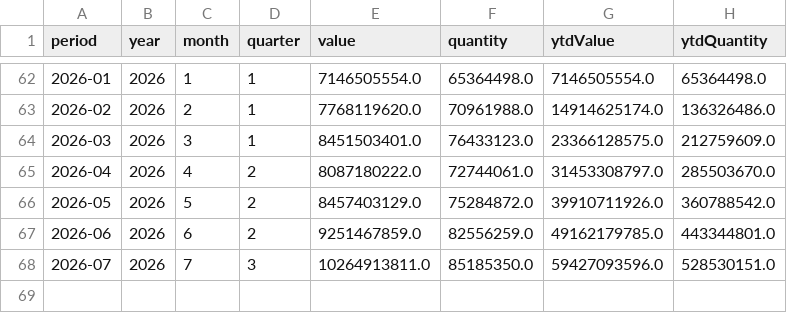
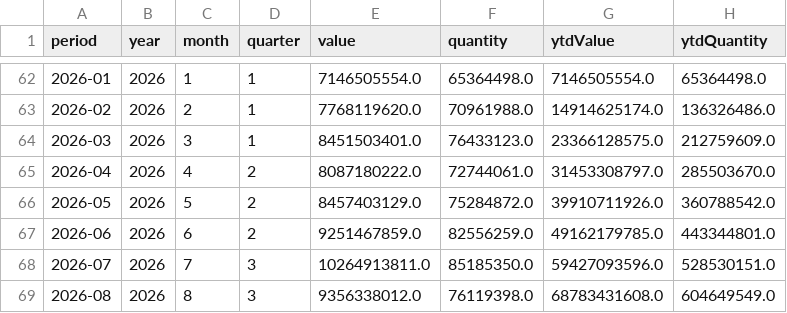
Before and after one commit to benzkanin41-alt/moc-export-dashboard-hs230910-pet-food, a CSV file: data/monthly_total_hs230910.csv, drawn as a sheet; only a part is shown, gaps mark what is left out.

```diff
--- a/data/monthly_total_hs230910.csv
+++ b/data/monthly_total_hs230910.csv
@@ -68 +68,2 @@
 2026-07,2026,7,3,10264913811.0,85185350.0,59427093596.0,528530151.0
+2026-08,2026,8,3,9356338012.0,76119398.0,68783431608.0,604649549.0
```
Also changed, not shown: data/monthly_continent_hs230910.csv, data/validation_reconciliation.csv, 4 other files.
